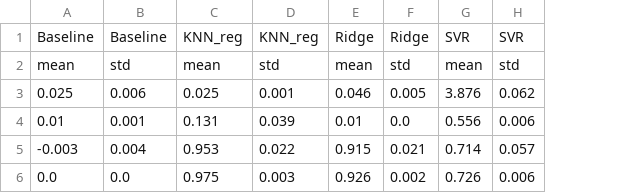
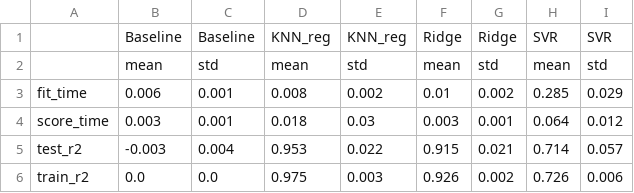
Before and after one commit to UBC-MDS/DSCI_522_Group-11_Save-The-Earth, a CSV file: results/tables/model_selection_scores.csv, drawn as a sheet; removed rows and columns are numbered as before the commit, all else as after; the diff names each change by its address in the sheet, - before the commit and + after, or states it on an @@ line.

```diff
--- a/results/tables/model_selection_scores.csv
+++ b/results/tables/model_selection_scores.csv
+column A, rows 5-6: test_r2 | train_r2
-row 3: 0.025 | 0.006 | 0.025 | 0.001 | 0.046 | 0.005 | 3.876 | 0.062
-row 4: 0.01 | 0.001 | 0.131 | 0.039 | 0.01 | 0.0 | 0.556 | 0.006
+row 3: fit_time | 0.006 | 0.001 | 0.008 | 0.002 | 0.01 | 0.002 | 0.285 | 0.029
+row 4: score_time | 0.003 | 0.001 | 0.018 | 0.03 | 0.003 | 0.001 | 0.064 | 0.012
```
Also changed, not shown: 2 other files.
